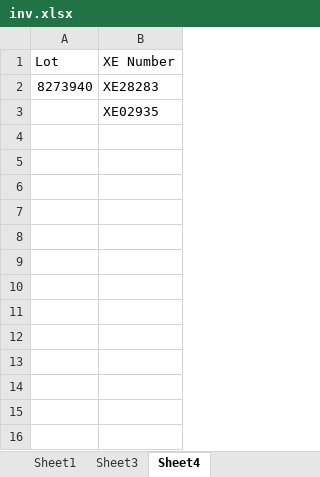
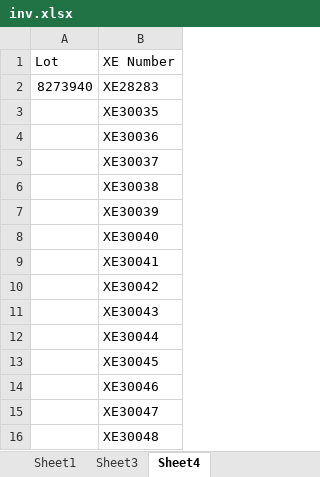
Before and after one commit to jguiel/LIMS_Inventory_Management, an Excel workbook: input_inv/inv.xlsx, sheet Sheet4, drawn as a sheet; values as stored, in another font and other column widths than the file's, no borders; the diff names each change by its address in the sheet, - before the commit and + after, or states it on an @@ line.

```diff
--- a/input_inv/inv.xlsx (sheet Sheet4)
+++ b/input_inv/inv.xlsx (sheet Sheet4)
-B3 (XE Number): XE02935
+B3 (XE Number): XE30035
+row 4:  | XE30036
+row 5:  | XE30037
+row 6:  | XE30038
+row 7:  | XE30039
+row 8:  | XE30040
+row 9:  | XE30041
+row 10:  | XE30042
+row 11:  | XE30043
+row 12:  | XE30044
+row 13:  | XE30045
+row 14:  | XE30046
+row 15:  | XE30047
+row 16:  | XE30048
```
Also changed, not shown: sheet Sheet1, sheet Sheet3, 1 other file.
